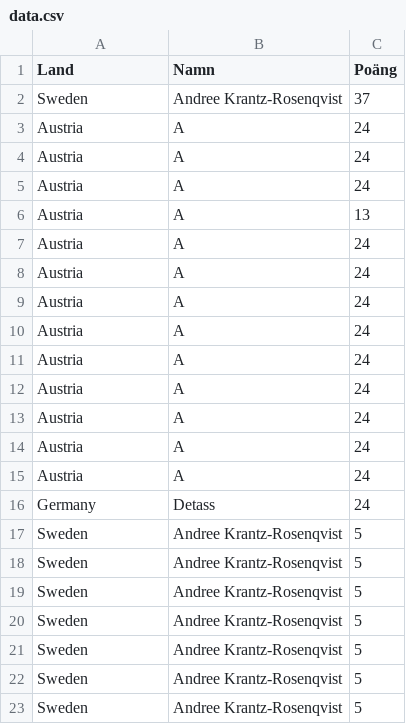
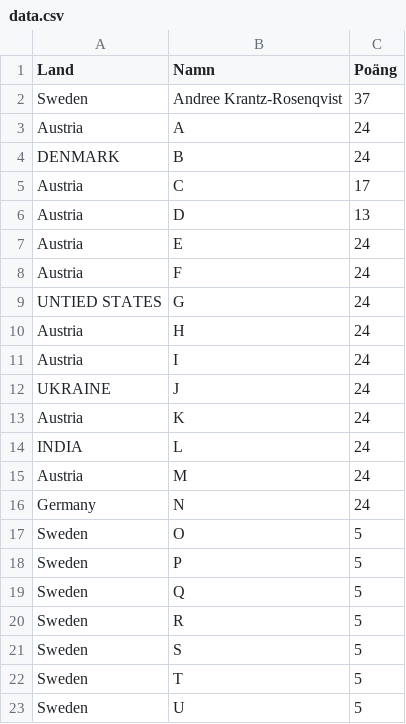
Before and after one commit to XapaQQ/VM-2026-Bosch, a CSV file: data.csv, drawn as a sheet.

Commit message:
Add files via upload

```diff
--- a/data.csv
+++ b/data.csv
@@ -3,21 +3,21 @@ Sweden;Andree Krantz-Rosenqvist;37
 Austria;A;24
-Austria;A;24
-Austria;A;24
-Austria;A;13
-Austria;A;24
-Austria;A;24
-Austria;A;24
-Austria;A;24
-Austria;A;24
-Austria;A;24
-Austria;A;24
-Austria;A;24
-Austria;A;24
-Germany;Detass;24
-Sweden;Andree Krantz-Rosenqvist;5
-Sweden;Andree Krantz-Rosenqvist;5
-Sweden;Andree Krantz-Rosenqvist;5
-Sweden;Andree Krantz-Rosenqvist;5
-Sweden;Andree Krantz-Rosenqvist;5
-Sweden;Andree Krantz-Rosenqvist;5
-Sweden;Andree Krantz-Rosenqvist;5
+DENMARK;B;24
+Austria;C;17
+Austria;D;13
+Austria;E;24
+Austria;F;24
+UNTIED STATES;G;24
+Austria;H;24
+Austria;I;24
+UKRAINE;J;24
+Austria;K;24
+INDIA;L;24
+Austria;M;24
+Germany;N;24
+Sweden;O;5
+Sweden;P;5
+Sweden;Q;5
+Sweden;R;5
+Sweden;S;5
+Sweden;T;5
+Sweden;U;5
```
